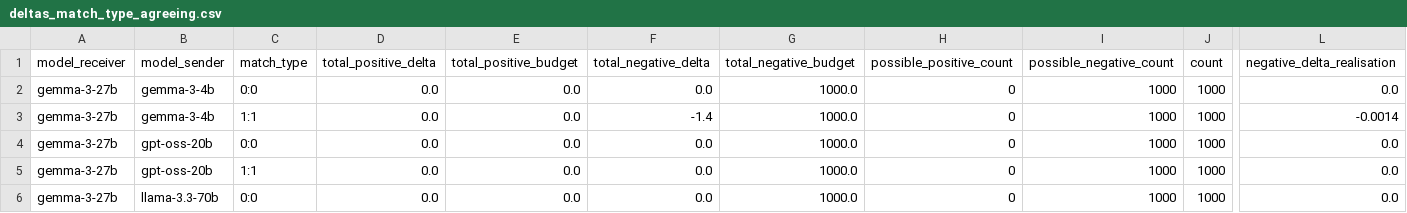
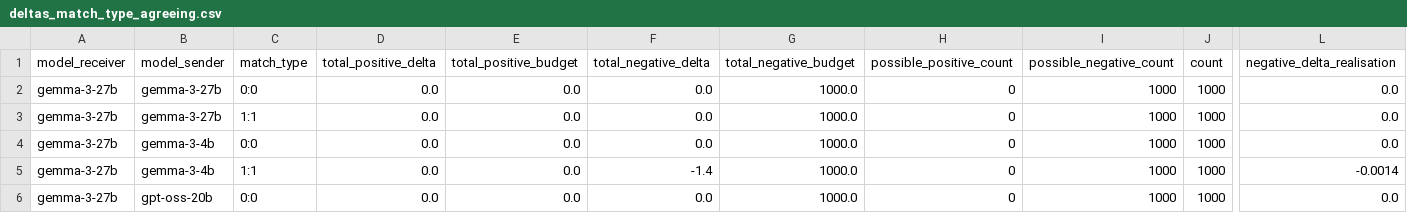
Before and after one commit to fridanl/thesis-mas, a CSV file: evaluation/sarcasm/deltas_match_type_agreeing.csv, drawn as a sheet; only a part is shown, gaps mark what is left out; the shorter side is filled out with more unchanged rows; rows hold the shown columns only; the diff names each change by its address in the sheet, - before the commit and + after, or states it on an @@ line.

```diff
--- a/evaluation/sarcasm/deltas_match_type_agreeing.csv
+++ b/evaluation/sarcasm/deltas_match_type_agreeing.csv
+row 2: gemma-3-27b | gemma-3-27b | 0:0 | 0.0 | 0.0 | 0.0 | 1000.0 | 0 | 1000 | 1000 | 0.0
+row 3: gemma-3-27b | gemma-3-27b | 1:1 | 0.0 | 0.0 | 0.0 | 1000.0 | 0 | 1000 | 1000 | 0.0
```
Also changed, not shown: evaluation/sarcasm/deltas_match_type_disagreeing.csv, evaluation/sarcasm/deltas_model_agreeing.csv, 2 other files.
